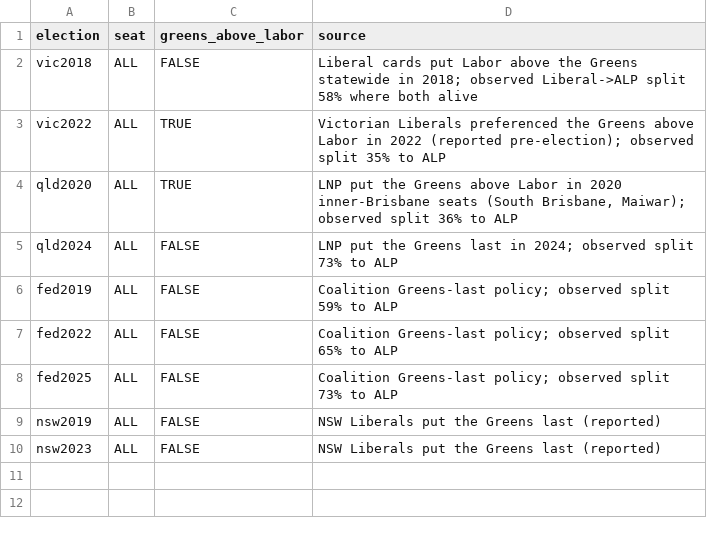
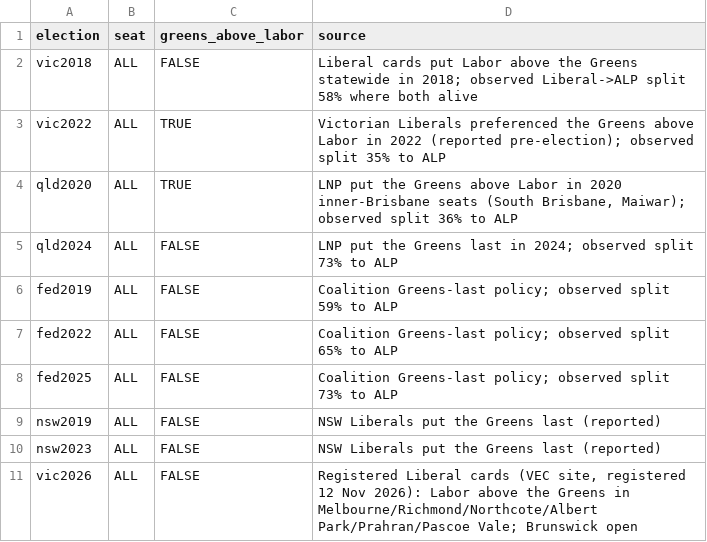
Before and after one commit to peteowen1/auspol, a CSV file: external/reference/htv/liberal-alp-grn-order.csv, drawn as a sheet; the diff names each change by its address in the sheet, - before the commit and + after, or states it on an @@ line.

```diff
--- a/external/reference/htv/liberal-alp-grn-order.csv
+++ b/external/reference/htv/liberal-alp-grn-order.csv
+row 11: vic2026 | ALL | FALSE | Registered Liberal cards (VEC site, registered 12 Nov 2026): Labor above the Greens in Melbourne/Richmond/Northcote/Albert Park/Prahran/Pascoe Vale; Brunswick open
```
Also changed, not shown: external/reference/htv/coalition-card-order-researched.csv, 8 other files.
